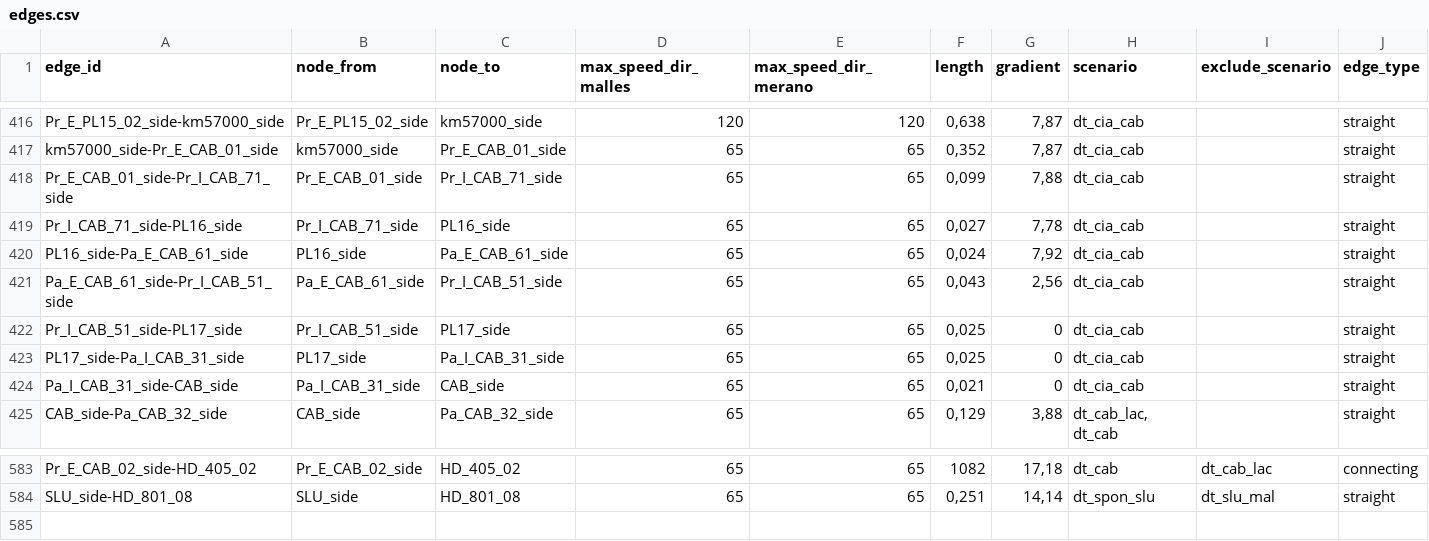
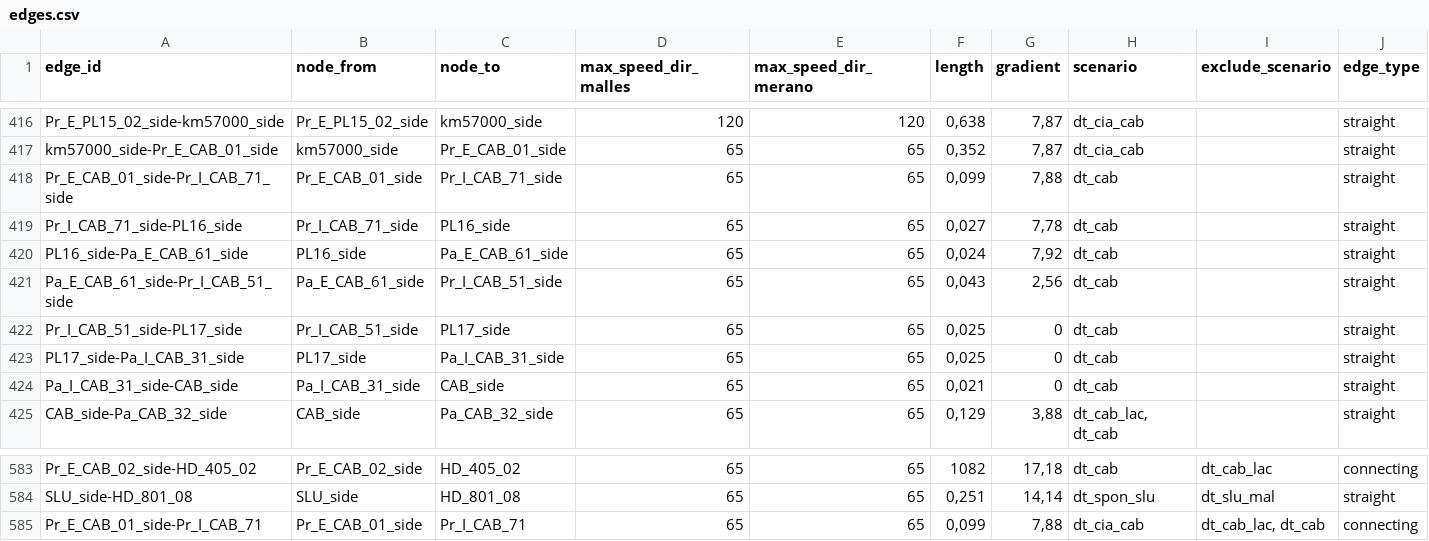
Before and after one commit to pepedigitale/AusbauVinschgau, a CSV file: infra_data/edges.csv, drawn as a sheet; only a part is shown, gaps mark what is left out.

```diff
--- a/infra_data/edges.csv
+++ b/infra_data/edges.csv
@@ -417,9 +417,9 @@ Pr_E_PL15_02_side-km57000_side;Pr_E_PL15_02_side;km57000_side;120;120;0,638;7,87
 km57000_side-Pr_E_CAB_01_side;km57000_side;Pr_E_CAB_01_side;65;65;0,352;7,87;dt_cia_cab;;straight
-Pr_E_CAB_01_side-Pr_I_CAB_71_side;Pr_E_CAB_01_side;Pr_I_CAB_71_side;65;65;0,099;7,88;dt_cia_cab;;straight
-Pr_I_CAB_71_side-PL16_side;Pr_I_CAB_71_side;PL16_side;65;65;0,027;7,78;dt_cia_cab;;straight
-PL16_side-Pa_E_CAB_61_side;PL16_side;Pa_E_CAB_61_side;65;65;0,024;7,92;dt_cia_cab;;straight
-Pa_E_CAB_61_side-Pr_I_CAB_51_side;Pa_E_CAB_61_side;Pr_I_CAB_51_side;65;65;0,043;2,56;dt_cia_cab;;straight
-Pr_I_CAB_51_side-PL17_side;Pr_I_CAB_51_side;PL17_side;65;65;0,025;0;dt_cia_cab;;straight
-PL17_side-Pa_I_CAB_31_side;PL17_side;Pa_I_CAB_31_side;65;65;0,025;0;dt_cia_cab;;straight
-Pa_I_CAB_31_side-CAB_side;Pa_I_CAB_31_side;CAB_side;65;65;0,021;0;dt_cia_cab;;straight
+Pr_E_CAB_01_side-Pr_I_CAB_71_side;Pr_E_CAB_01_side;Pr_I_CAB_71_side;65;65;0,099;7,88;dt_cab;;straight
+Pr_I_CAB_71_side-PL16_side;Pr_I_CAB_71_side;PL16_side;65;65;0,027;7,78;dt_cab;;straight
+PL16_side-Pa_E_CAB_61_side;PL16_side;Pa_E_CAB_61_side;65;65;0,024;7,92;dt_cab;;straight
+Pa_E_CAB_61_side-Pr_I_CAB_51_side;Pa_E_CAB_61_side;Pr_I_CAB_51_side;65;65;0,043;2,56;dt_cab;;straight
+Pr_I_CAB_51_side-PL17_side;Pr_I_CAB_51_side;PL17_side;65;65;0,025;0;dt_cab;;straight
+PL17_side-Pa_I_CAB_31_side;PL17_side;Pa_I_CAB_31_side;65;65;0,025;0;dt_cab;;straight
+Pa_I_CAB_31_side-CAB_side;Pa_I_CAB_31_side;CAB_side;65;65;0,021;0;dt_cab;;straight
 CAB_side-Pa_CAB_32_side;CAB_side;Pa_CAB_32_side;65;65;0,129;3,88;dt_cab_lac, dt_cab;;straight
@@ -584 +584,2 @@ Pr_E_CAB_02_side-HD_405_02;Pr_E_CAB_02_side;HD_405_02;65;65;1082;17,18;dt_cab;dt
 SLU_side-HD_801_08;SLU_side;HD_801_08;65;65;0,251;14,14;dt_spon_slu;dt_slu_mal;straight
+Pr_E_CAB_01_side-Pr_I_CAB_71;Pr_E_CAB_01_side;Pr_I_CAB_71;65;65;0,099;7,88;dt_cia_cab;dt_cab_lac, dt_cab;connecting
```
Also changed, not shown: infra_data/nodes.csv, 33 other files.
